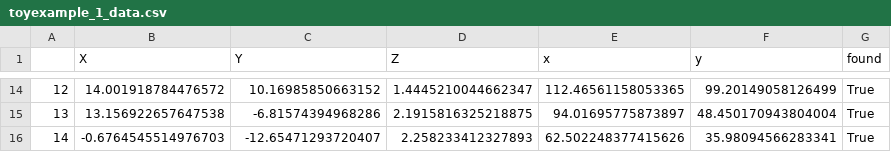
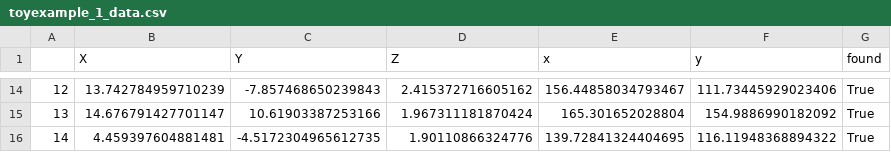
Before and after one commit to aunagar/FeatureMetric-PnP, a CSV file: BA/toy_example/data/toyexample_1_data.csv, drawn as a sheet; only a part is shown, gaps mark what is left out; the diff covers the shown part only.

```diff
--- a/BA/toy_example/data/toyexample_1_data.csv
+++ b/BA/toy_example/data/toyexample_1_data.csv
@@ -14,3 +14,3 @@
-12;14.001918784476572;10.16985850663152;1.4445210044662347;112.46561158053365;99.20149058126499;True
-13;13.156922657647538;-6.81574394968286;2.1915816325218875;94.01695775873897;48.450170943804004;True
-14;-0.6764545514976703;-12.65471293720407;2.258233412327893;62.502248377415626;35.98094566283341;True
+12;13.742784959710239;-7.857468650239843;2.415372716605162;156.44858034793467;111.73445929023406;True
+13;14.676791427701147;10.61903387253166;1.967311181870424;165.301652028804;154.9886990182092;True
+14;4.459397604881481;-4.5172304965612735;1.90110866324776;139.72841324404695;116.11948368894322;True
```
Also changed, not shown: 62 edited cells elsewhere in this file, 10 other files.
